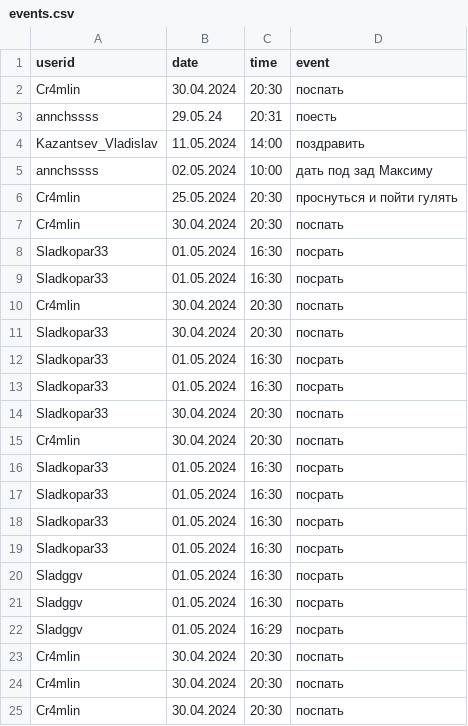
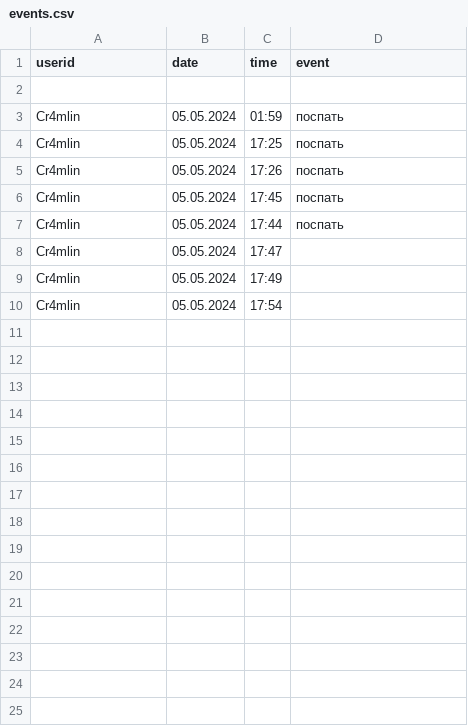
Before and after one commit to Cr4mlin/eventsBot, a CSV file: data/events.csv, drawn as a sheet.

```diff
--- a/data/events.csv
+++ b/data/events.csv
@@ -1,25 +1,10 @@
 userid,date,time,event
-Cr4mlin,30.04.2024,20:30,поспать
-annchssss,29.05.24,20:31,поесть
-Kazantsev_Vladislav,11.05.2024,14:00,поздравить
-annchssss,02.05.2024,10:00,дать под зад Максиму
-Cr4mlin,25.05.2024,20:30,проснуться и пойти гулять
-Cr4mlin,30.04.2024,20:30,поспать
-Sladkopar33,01.05.2024,16:30,посрать
-Sladkopar33,01.05.2024,16:30,посрать
-Cr4mlin,30.04.2024,20:30,поспать
-Sladkopar33,30.04.2024,20:30,поспать
-Sladkopar33,01.05.2024,16:30,посрать
-Sladkopar33,01.05.2024,16:30,посрать
-Sladkopar33,30.04.2024,20:30,поспать
-Cr4mlin,30.04.2024,20:30,поспать
-Sladkopar33,01.05.2024,16:30,посрать
-Sladkopar33,01.05.2024,16:30,посрать
-Sladkopar33,01.05.2024,16:30,посрать
-Sladkopar33,01.05.2024,16:30,посрать
-Sladggv,01.05.2024,16:30,посрать
-Sladggv,01.05.2024,16:30,посрать
-Sladggv,01.05.2024,16:29,посрать
-Cr4mlin,30.04.2024,20:30,поспать
-Cr4mlin,30.04.2024,20:30,поспать
-Cr4mlin,30.04.2024,20:30,поспать
+
+Cr4mlin,05.05.2024,01:59,поспать
+Cr4mlin,05.05.2024,17:25,поспать
+Cr4mlin,05.05.2024,17:26,поспать
+Cr4mlin,05.05.2024,17:45,поспать
+Cr4mlin,05.05.2024,17:44,поспать
+Cr4mlin,05.05.2024,17:47,
+Cr4mlin,05.05.2024,17:49,
+Cr4mlin,05.05.2024,17:54,
```
Also changed, not shown: 3 other files.
